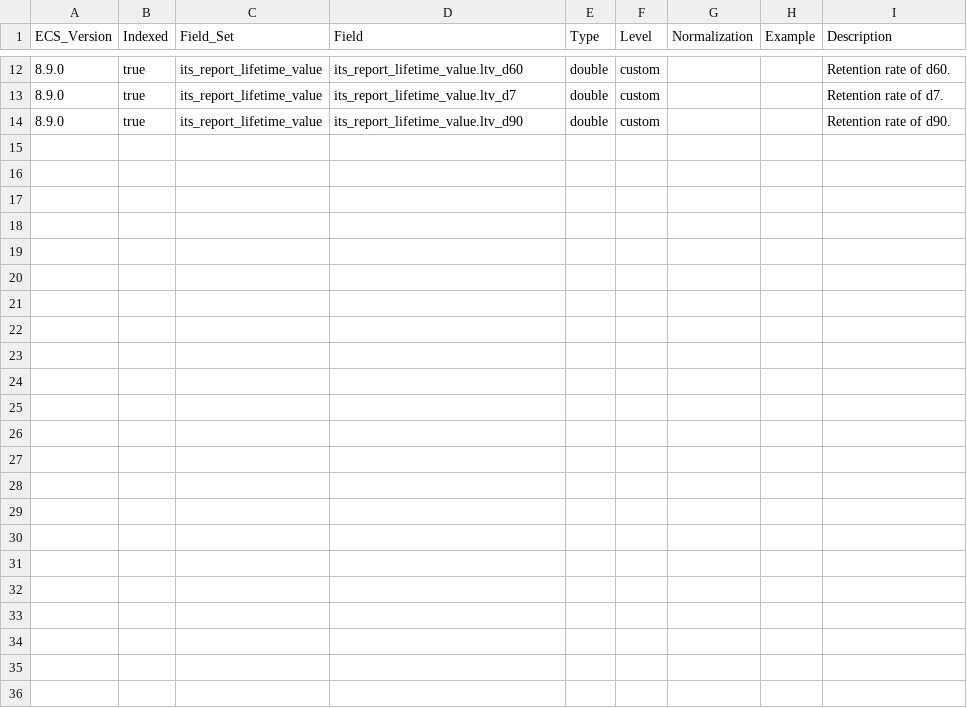
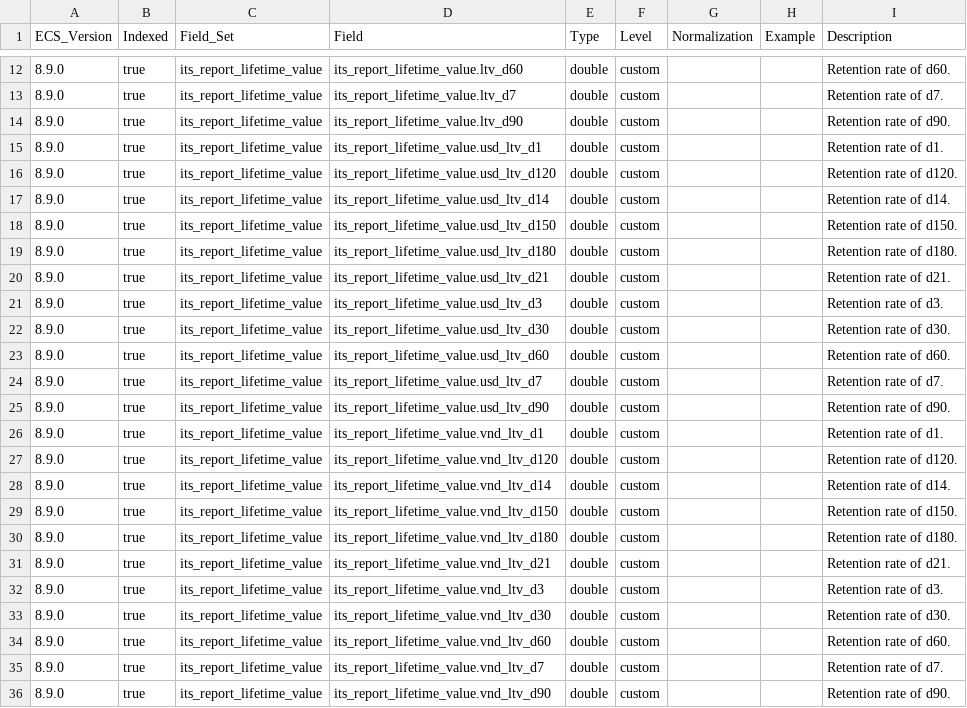
Before and after one commit to itcgosucorp/ITS-ecs, a CSV file: its/index-templates/report-lifetime-value/generated/csv/fields.csv, drawn as a sheet; only a part is shown, gaps mark what is left out.

```diff
--- a/its/index-templates/report-lifetime-value/generated/csv/fields.csv
+++ b/its/index-templates/report-lifetime-value/generated/csv/fields.csv
@@ -14 +14,23 @@ ECS_Version,Indexed,Field_Set,Field,Type,Level,Normalization,Example,Description
 8.9.0,true,its_report_lifetime_value,its_report_lifetime_value.ltv_d90,double,custom,,,Retention rate of d90.
+8.9.0,true,its_report_lifetime_value,its_report_lifetime_value.usd_ltv_d1,double,custom,,,Retention rate of d1.
+8.9.0,true,its_report_lifetime_value,its_report_lifetime_value.usd_ltv_d120,double,custom,,,Retention rate of d120.
+8.9.0,true,its_report_lifetime_value,its_report_lifetime_value.usd_ltv_d14,double,custom,,,Retention rate of d14.
+8.9.0,true,its_report_lifetime_value,its_report_lifetime_value.usd_ltv_d150,double,custom,,,Retention rate of d150.
+8.9.0,true,its_report_lifetime_value,its_report_lifetime_value.usd_ltv_d180,double,custom,,,Retention rate of d180.
+8.9.0,true,its_report_lifetime_value,its_report_lifetime_value.usd_ltv_d21,double,custom,,,Retention rate of d21.
+8.9.0,true,its_report_lifetime_value,its_report_lifetime_value.usd_ltv_d3,double,custom,,,Retention rate of d3.
+8.9.0,true,its_report_lifetime_value,its_report_lifetime_value.usd_ltv_d30,double,custom,,,Retention rate of d30.
+8.9.0,true,its_report_lifetime_value,its_report_lifetime_value.usd_ltv_d60,double,custom,,,Retention rate of d60.
+8.9.0,true,its_report_lifetime_value,its_report_lifetime_value.usd_ltv_d7,double,custom,,,Retention rate of d7.
+8.9.0,true,its_report_lifetime_value,its_report_lifetime_value.usd_ltv_d90,double,custom,,,Retention rate of d90.
+8.9.0,true,its_report_lifetime_value,its_report_lifetime_value.vnd_ltv_d1,double,custom,,,Retention rate of d1.
+8.9.0,true,its_report_lifetime_value,its_report_lifetime_value.vnd_ltv_d120,double,custom,,,Retention rate of d120.
+8.9.0,true,its_report_lifetime_value,its_report_lifetime_value.vnd_ltv_d14,double,custom,,,Retention rate of d14.
+8.9.0,true,its_report_lifetime_value,its_report_lifetime_value.vnd_ltv_d150,double,custom,,,Retention rate of d150.
+8.9.0,true,its_report_lifetime_value,its_report_lifetime_value.vnd_ltv_d180,double,custom,,,Retention rate of d180.
+8.9.0,true,its_report_lifetime_value,its_report_lifetime_value.vnd_ltv_d21,double,custom,,,Retention rate of d21.
+8.9.0,true,its_report_lifetime_value,its_report_lifetime_value.vnd_ltv_d3,double,custom,,,Retention rate of d3.
+8.9.0,true,its_report_lifetime_value,its_report_lifetime_value.vnd_ltv_d30,double,custom,,,Retention rate of d30.
+8.9.0,true,its_report_lifetime_value,its_report_lifetime_value.vnd_ltv_d60,double,custom,,,Retention rate of d60.
+8.9.0,true,its_report_lifetime_value,its_report_lifetime_value.vnd_ltv_d7,double,custom,,,Retention rate of d7.
+8.9.0,true,its_report_lifetime_value,its_report_lifetime_value.vnd_ltv_d90,double,custom,,,Retention rate of d90.
```
Also changed, not shown: 8 other files.
